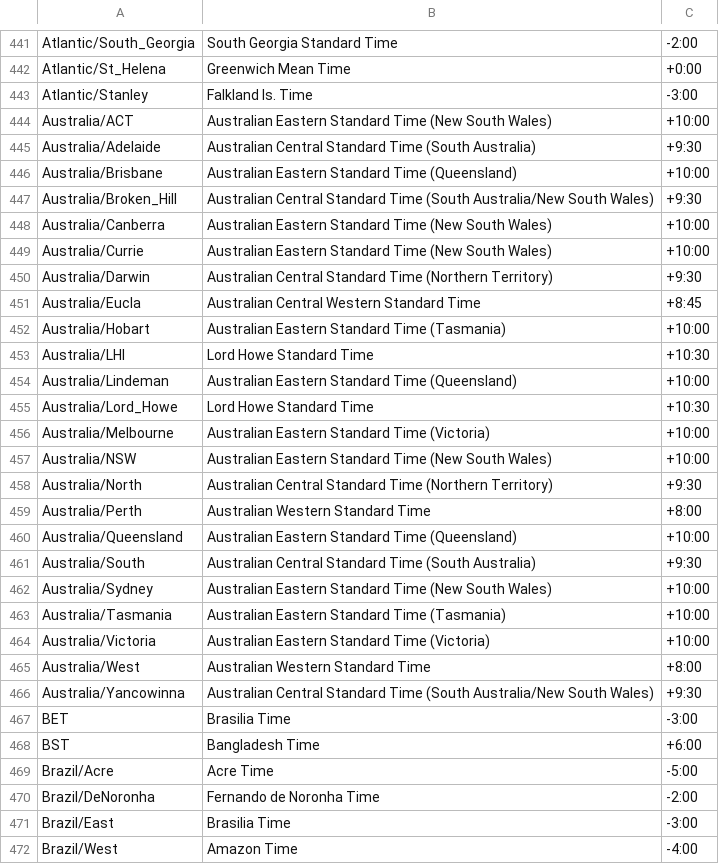
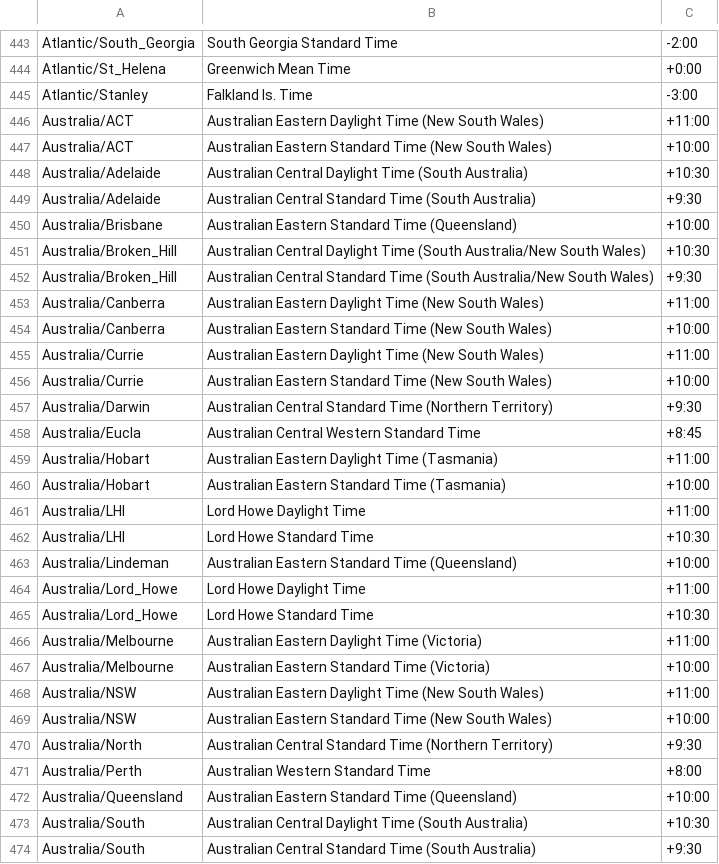
Before and after one commit to midoribashikk/TimeZoneList, a CSV file: Java/timezone.csv, drawn as a sheet; only a part is shown, gaps mark what is left out; the shorter side is filled out with more unchanged rows; the diff covers the shown part only.

Commit message:
Java result (1.8.0_65)

```diff
--- a/Java/timezone.csv
+++ b/Java/timezone.csv
@@ -443,7 +445,12 @@ Atlantic/St_Helena,Greenwich Mean Time,+0:00
 Atlantic/Stanley,Falkland Is. Time,-3:00
+Australia/ACT,Australian Eastern Daylight Time (New South Wales),+11:00
 Australia/ACT,Australian Eastern Standard Time (New South Wales),+10:00
+Australia/Adelaide,Australian Central Daylight Time (South Australia),+10:30
 Australia/Adelaide,Australian Central Standard Time (South Australia),+9:30
 Australia/Brisbane,Australian Eastern Standard Time (Queensland),+10:00
+Australia/Broken_Hill,Australian Central Daylight Time (South Australia/New South Wales),+10:30
 Australia/Broken_Hill,Australian Central Standard Time (South Australia/New South Wales),+9:30
+Australia/Canberra,Australian Eastern Daylight Time (New South Wales),+11:00
 Australia/Canberra,Australian Eastern Standard Time (New South Wales),+10:00
+Australia/Currie,Australian Eastern Daylight Time (New South Wales),+11:00
 Australia/Currie,Australian Eastern Standard Time (New South Wales),+10:00
@@ -451,7 +458,12 @@ Australia/Darwin,Australian Central Standard Time (Northern Territory),+9:30
 Australia/Eucla,Australian Central Western Standard Time,+8:45
+Australia/Hobart,Australian Eastern Daylight Time (Tasmania),+11:00
 Australia/Hobart,Australian Eastern Standard Time (Tasmania),+10:00
+Australia/LHI,Lord Howe Daylight Time,+11:00
 Australia/LHI,Lord Howe Standard Time,+10:30
 Australia/Lindeman,Australian Eastern Standard Time (Queensland),+10:00
+Australia/Lord_Howe,Lord Howe Daylight Time,+11:00
 Australia/Lord_Howe,Lord Howe Standard Time,+10:30
+Australia/Melbourne,Australian Eastern Daylight Time (Victoria),+11:00
 Australia/Melbourne,Australian Eastern Standard Time (Victoria),+10:00
+Australia/NSW,Australian Eastern Daylight Time (New South Wales),+11:00
 Australia/NSW,Australian Eastern Standard Time (New South Wales),+10:00
@@ -460,2 +472,3 @@ Australia/Perth,Australian Western Standard Time,+8:00
 Australia/Queensland,Australian Eastern Standard Time (Queensland),+10:00
+Australia/South,Australian Central Daylight Time (South Australia),+10:30
 Australia/South,Australian Central Standard Time (South Australia),+9:30
```
Also changed, not shown: 20 added rows, 6 removed rows and 1 edited cell elsewhere in this file.
